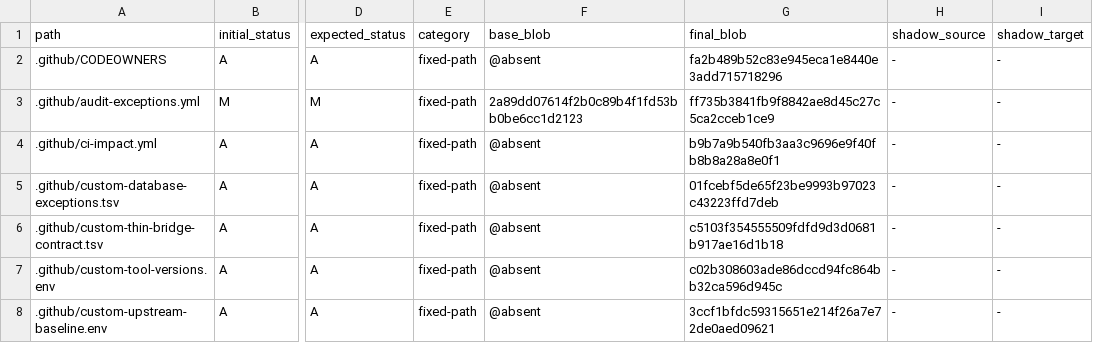
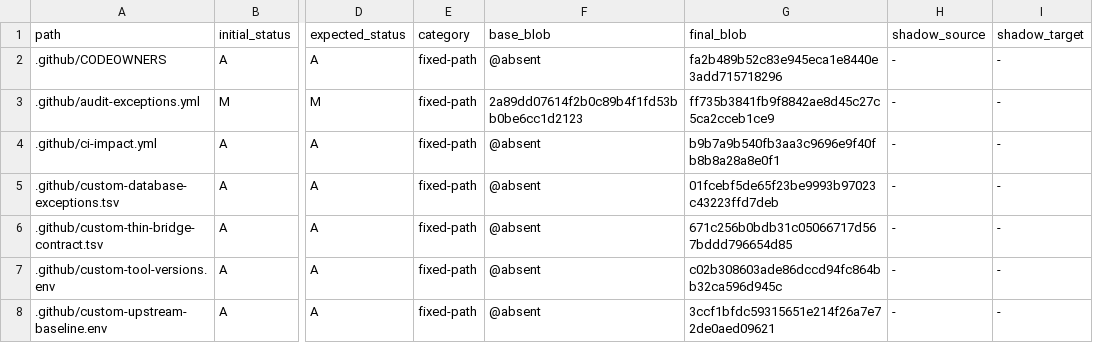
Before and after one commit to o87110/sub2api-custom-public, a TSV file: .github/custom-upstream-delta.tsv, drawn as a sheet; only a part is shown, gaps mark what is left out; the diff names each change by its address in the sheet, - before the commit and + after, or states it on an @@ line.

Commit message:
ci(upgrade): update bridge delta blob

```diff
--- a/.github/custom-upstream-delta.tsv
+++ b/.github/custom-upstream-delta.tsv
-G6 (final_blob): c5103f354555509fdfd9d3d0681b917ae16d1b18
+G6 (final_blob): 671c256b0bdb31c05066717d567bddd796654d85
```
